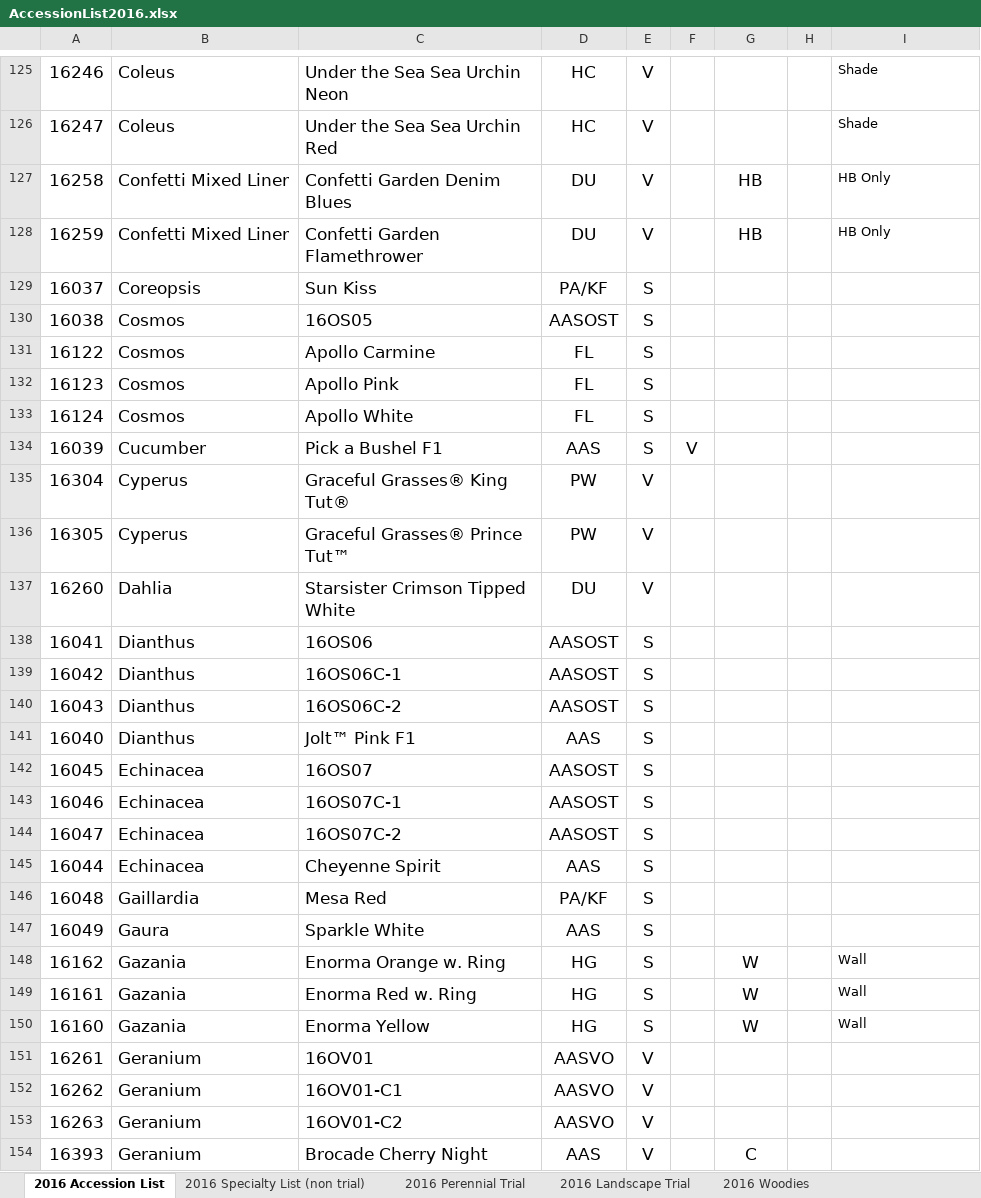
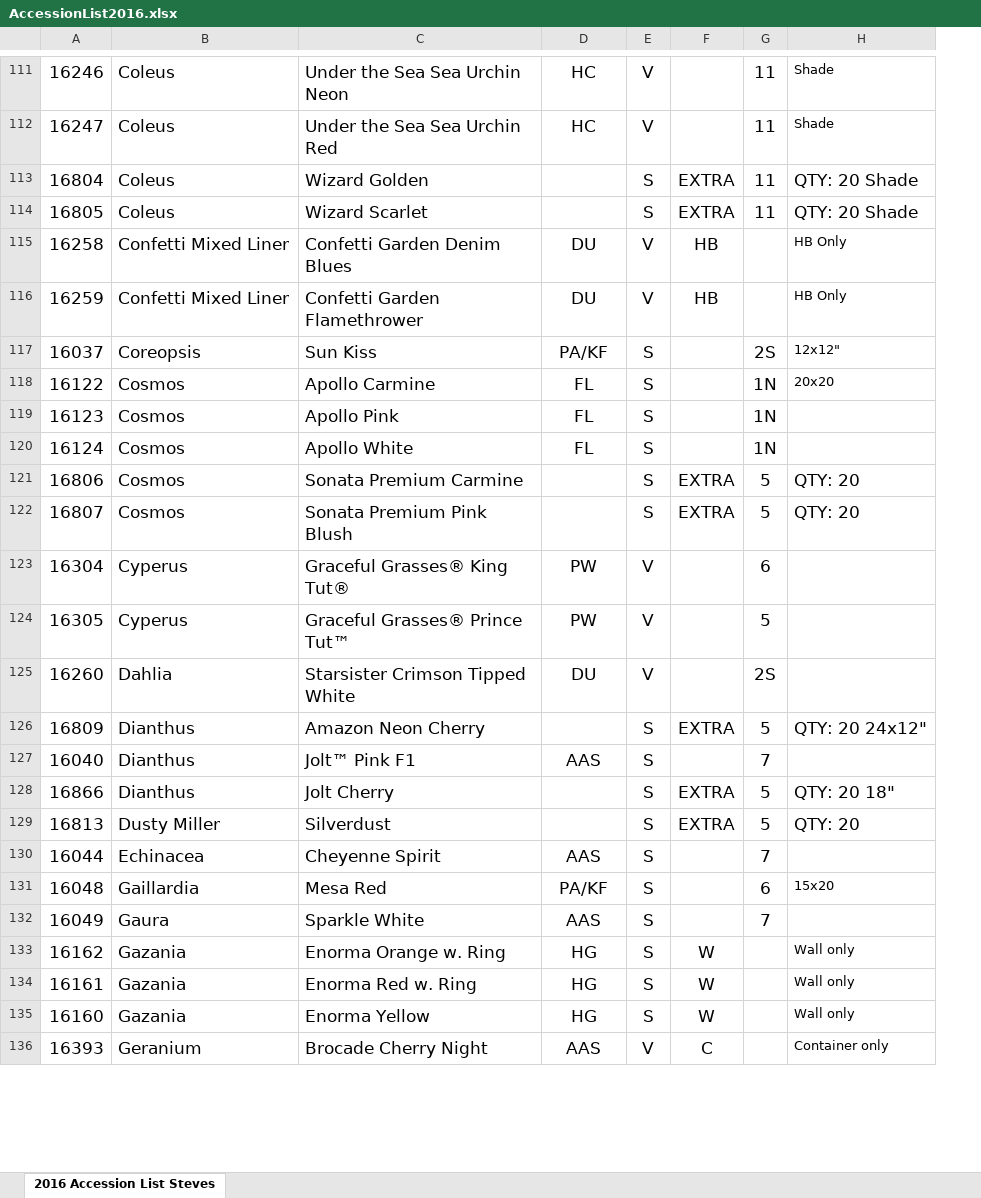
Before and after one commit to UMM-CSci-3601-S17/digital-display-garden-iteration-4-dorfner-v2, an Excel workbook: server/src/main/java/umm3601/digitalDisplayGarden/AccessionList2016.xlsx, sheet 2016 Accession List Steves, drawn as a sheet; only a part is shown, gaps mark what is left out; values as stored, in another font and other column widths than the file's, no borders; charts and pictures not drawn; removed rows and columns are numbered as before the commit, all else as after; the diff covers the shown part only; the diff names each change by its address in the sheet, - before the commit and + after, or states it on an @@ line.

```diff
--- a/server/src/main/java/umm3601/digitalDisplayGarden/AccessionList2016.xlsx (sheet 2016 Accession List Steves)
+++ b/server/src/main/java/umm3601/digitalDisplayGarden/AccessionList2016.xlsx (sheet 2016 Accession List Steves)
-sheet tab: 2016 Accession List
+sheet tab: 2016 Accession List Steves
-sheet tab: 2016 Specialty List (non trial)
-sheet tab: 2016 Perennial Trial
-sheet tab: 2016 Landscape Trial
-sheet tab: 2016 Woodies
-column F, empty
-column H, empty
+column G, rows 111-112: 11 | 11; rows 117-120: 2S | 1N | 1N | 1N; rows 123-125: 6 | 5 | 2S; row 127: 7; rows 130-132: 7 | 6 | 7
+row 113: 16804 | Coleus | Wizard Golden |  | S | EXTRA | 11 | QTY: 20 Shade
+row 114: 16805 | Coleus | Wizard Scarlet |  | S | EXTRA | 11 | QTY: 20 Shade
-H117: (empty)
+H117: 12x12"
-row 130: 16038 | Cosmos | 16OS05 | AASOST | S
-H118: (empty)
+H118: 20x20
-row 134: 16039 | Cucumber | Pick a Bushel F1 | AAS | S | V
+row 121: 16806 | Cosmos | Sonata Premium Carmine |  | S | EXTRA | 5 | QTY: 20
+row 122: 16807 | Cosmos | Sonata Premium Pink Blush |  | S | EXTRA | 5 | QTY: 20
-row 138: 16041 | Dianthus | 16OS06 | AASOST | S
-row 139: 16042 | Dianthus | 16OS06C-1 | AASOST | S
-row 140: 16043 | Dianthus | 16OS06C-2 | AASOST | S
+row 126: 16809 | Dianthus | Amazon Neon Cherry |  | S | EXTRA | 5 | QTY: 20 24x12"
-row 142: 16045 | Echinacea | 16OS07 | AASOST | S
-row 143: 16046 | Echinacea | 16OS07C-1 | AASOST | S
-row 144: 16047 | Echinacea | 16OS07C-2 | AASOST | S
+row 128: 16866 | Dianthus | Jolt Cherry |  | S | EXTRA | 5 | QTY: 20 18"
+row 129: 16813 | Dusty Miller | Silverdust |  | S | EXTRA | 5 | QTY: 20
-H131: (empty)
+H131: 15x20
-H133:H135: Wall
+H133:H135: Wall only
-row 151: 16261 | Geranium | 16OV01 | AASVO | V
-row 152: 16262 | Geranium | 16OV01-C1 | AASVO | V
-row 153: 16263 | Geranium | 16OV01-C2 | AASVO | V
-H136: (empty)
+H136: Container only
```
Also changed, not shown: 49 added rows, 78 removed rows, 64 edited cells and cell formats elsewhere in this sheet, other sheet tabs, charts or pictures, 1 other file.
